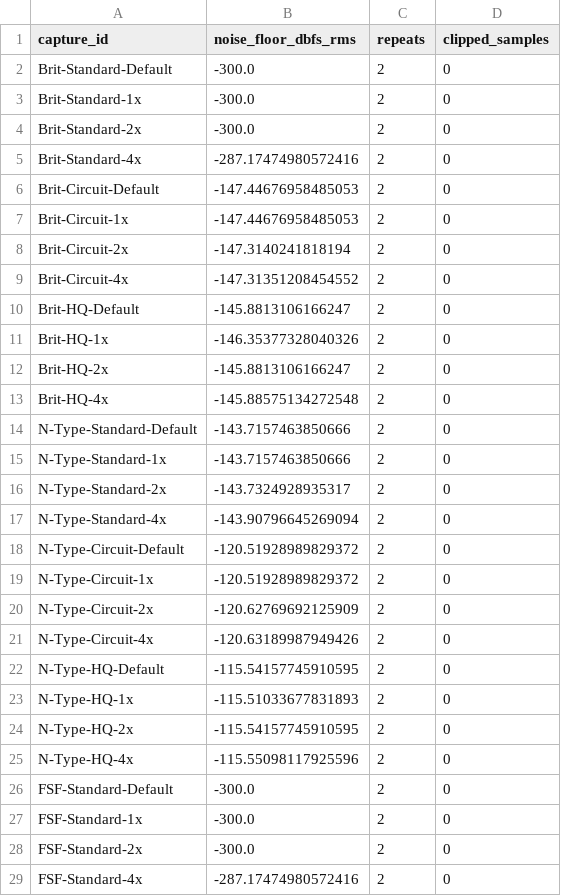
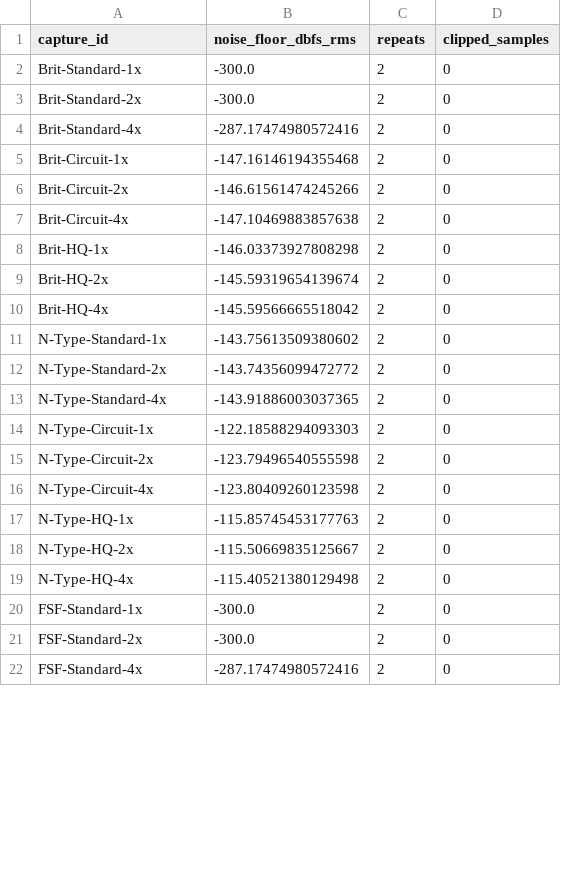
Before and after one commit to MistaMin/OpenPreamp, a CSV file: Docs/Performance-1.0.2/Measurement/noise.csv, drawn as a sheet; only a part is shown; the diff covers the shown part only.

```diff
--- a/Docs/Performance-1.0.2/Measurement/noise.csv
+++ b/Docs/Performance-1.0.2/Measurement/noise.csv
@@ -1,3 +1,2 @@
 capture_id,noise_floor_dbfs_rms,repeats,clipped_samples
-Brit-Standard-Default,-300.0,2,0
 Brit-Standard-1x,-300.0,2,0
@@ -5,23 +4,17 @@ Brit-Standard-2x,-300.0,2,0
 Brit-Standard-4x,-287.17474980572416,2,0
-Brit-Circuit-Default,-147.44676958485053,2,0
-Brit-Circuit-1x,-147.44676958485053,2,0
-Brit-Circuit-2x,-147.3140241818194,2,0
-Brit-Circuit-4x,-147.31351208454552,2,0
-Brit-HQ-Default,-145.8813106166247,2,0
-Brit-HQ-1x,-146.35377328040326,2,0
-Brit-HQ-2x,-145.8813106166247,2,0
-Brit-HQ-4x,-145.88575134272548,2,0
-N-Type-Standard-Default,-143.7157463850666,2,0
-N-Type-Standard-1x,-143.7157463850666,2,0
-N-Type-Standard-2x,-143.7324928935317,2,0
-N-Type-Standard-4x,-143.90796645269094,2,0
-N-Type-Circuit-Default,-120.51928989829372,2,0
-N-Type-Circuit-1x,-120.51928989829372,2,0
-N-Type-Circuit-2x,-120.62769692125909,2,0
-N-Type-Circuit-4x,-120.63189987949426,2,0
-N-Type-HQ-Default,-115.54157745910595,2,0
-N-Type-HQ-1x,-115.51033677831893,2,0
-N-Type-HQ-2x,-115.54157745910595,2,0
-N-Type-HQ-4x,-115.55098117925596,2,0
-FSF-Standard-Default,-300.0,2,0
+Brit-Circuit-1x,-147.16146194355468,2,0
+Brit-Circuit-2x,-146.61561474245266,2,0
+Brit-Circuit-4x,-147.10469883857638,2,0
+Brit-HQ-1x,-146.03373927808298,2,0
+Brit-HQ-2x,-145.59319654139674,2,0
+Brit-HQ-4x,-145.59566665518042,2,0
+N-Type-Standard-1x,-143.75613509380602,2,0
+N-Type-Standard-2x,-143.74356099472772,2,0
+N-Type-Standard-4x,-143.91886003037365,2,0
+N-Type-Circuit-1x,-122.18588294093303,2,0
+N-Type-Circuit-2x,-123.79496540555598,2,0
+N-Type-Circuit-4x,-123.80409260123598,2,0
+N-Type-HQ-1x,-115.85745453177763,2,0
+N-Type-HQ-2x,-115.50669835125667,2,0
+N-Type-HQ-4x,-115.40521380129498,2,0
 FSF-Standard-1x,-300.0,2,0
```
Also changed, not shown: 5 removed rows and 12 edited cells elsewhere in this file, Docs/Performance-1.0.2/Measurement/configurations.csv, 17 other files.
